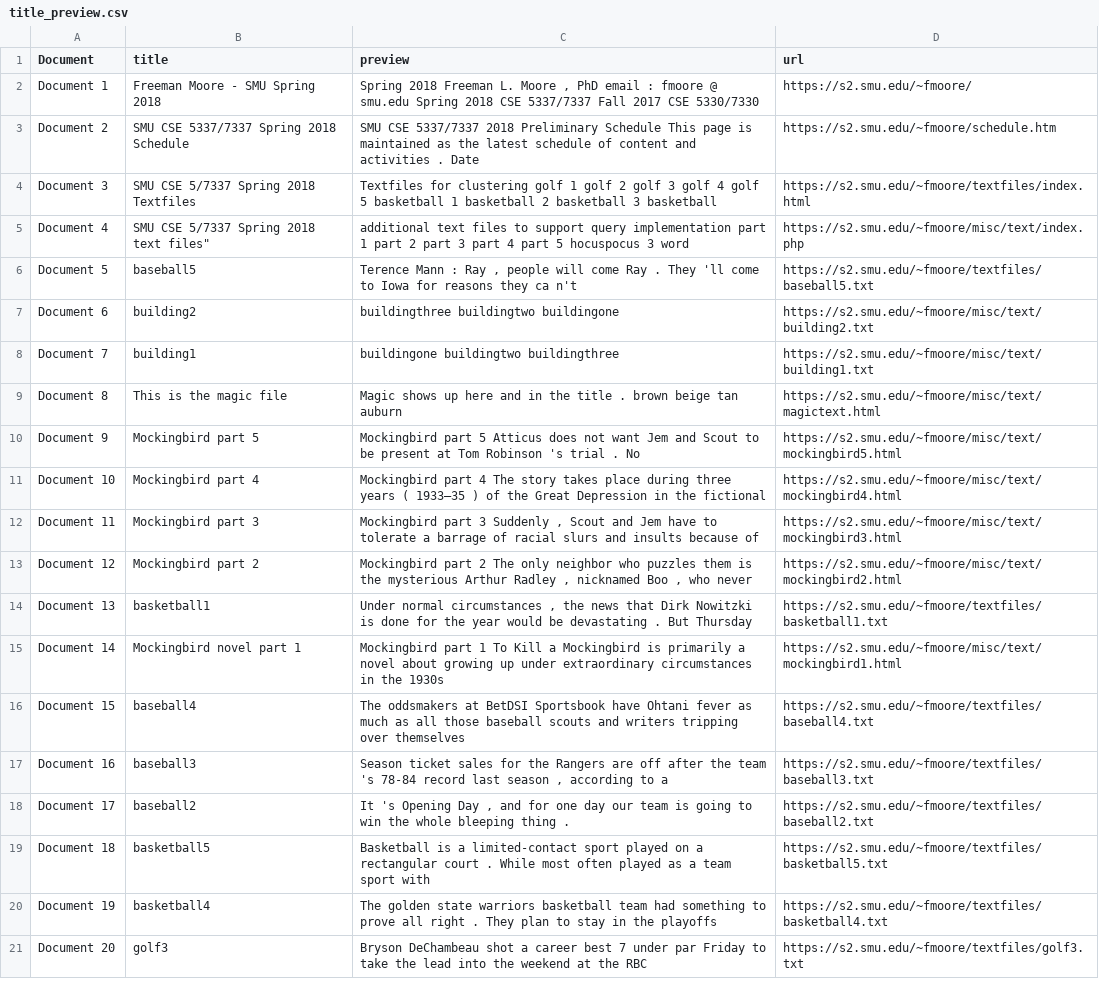
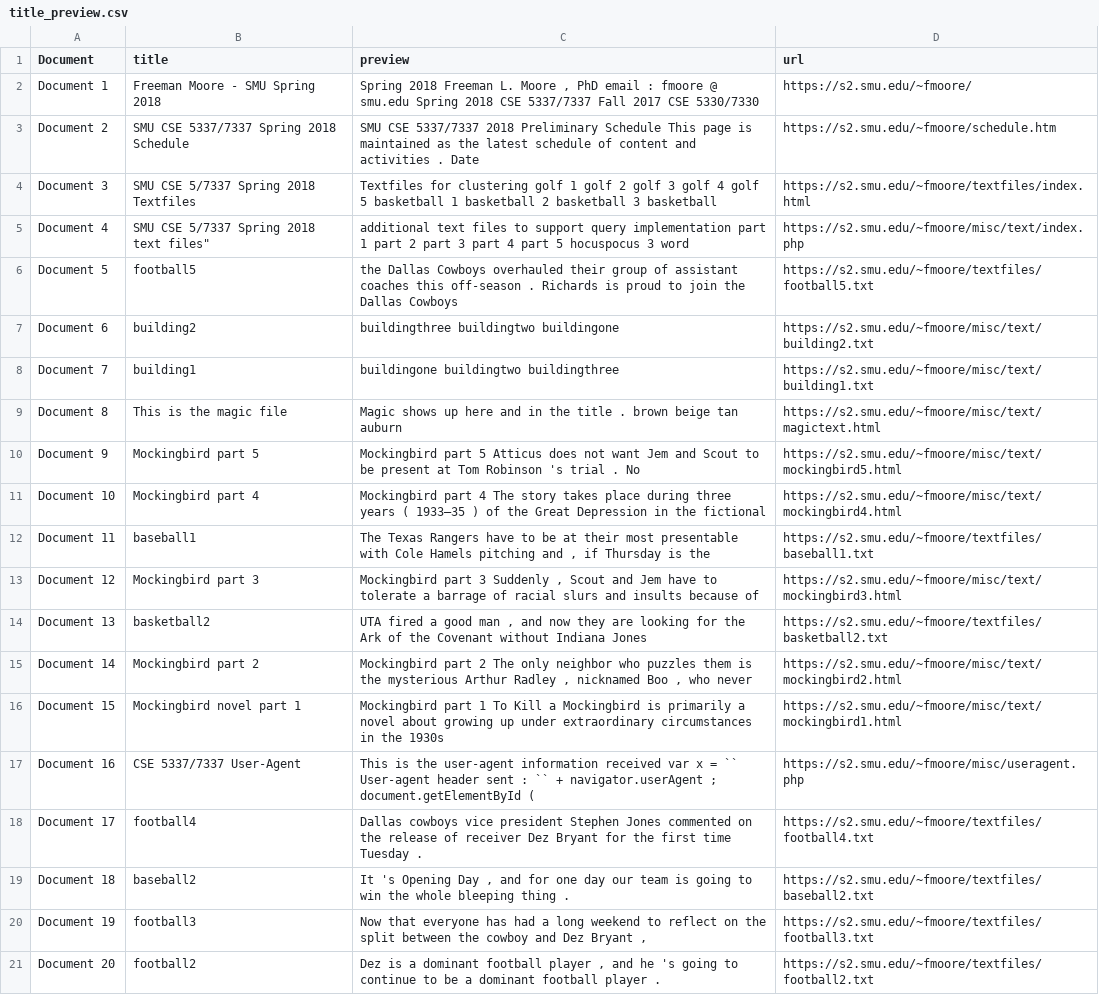
Before and after one commit to ADi2991/crawler, a CSV file: title_preview.csv, drawn as a sheet; only a part is shown; the diff covers the shown part only.

```diff
--- a/title_preview.csv
+++ b/title_preview.csv
@@ -5,3 +5,3 @@ Document 3,SMU CSE 5/7337 Spring 2018 Textfiles,Textfiles for clustering golf 1
 Document 4,"SMU CSE 5/7337 Spring 2018 text files""",additional text files to support query implementation part 1 part 2 part 3 part 4 part 5 hocuspocus 3 word,https://s2.smu.edu/~fmoore/misc/text/index.php
-Document 5,baseball5,"Terence Mann : Ray , people will come Ray . They 'll come to Iowa for reasons they ca n't",https://s2.smu.edu/~fmoore/textfiles/baseball5.txt
+Document 5,football5,the Dallas Cowboys overhauled their group of assistant coaches this off-season . Richards is proud to join the Dallas Cowboys,https://s2.smu.edu/~fmoore/textfiles/football5.txt
 Document 6,building2,buildingthree buildingtwo buildingone,https://s2.smu.edu/~fmoore/misc/text/building2.txt
@@ -11,11 +11,11 @@ Document 9,Mockingbird part 5,Mockingbird part 5 Atticus does not want Jem and S
 Document 10,Mockingbird part 4,Mockingbird part 4 The story takes place during three years ( 1933–35 ) of the Great Depression in the fictional,https://s2.smu.edu/~fmoore/misc/text/mockingbird4.html
-Document 11,Mockingbird part 3,"Mockingbird part 3 Suddenly , Scout and Jem have to tolerate a barrage of racial slurs and insults because of",https://s2.smu.edu/~fmoore/misc/text/mockingbird3.html
-Document 12,Mockingbird part 2,"Mockingbird part 2 The only neighbor who puzzles them is the mysterious Arthur Radley , nicknamed Boo , who never",https://s2.smu.edu/~fmoore/misc/text/mockingbird2.html
-Document 13,basketball1,"Under normal circumstances , the news that Dirk Nowitzki is done for the year would be devastating . But Thursday",https://s2.smu.edu/~fmoore/textfiles/basketball1.txt
-Document 14,Mockingbird novel part 1,Mockingbird part 1 To Kill a Mockingbird is primarily a novel about growing up under extraordinary circumstances in the 1930s,https://s2.smu.edu/~fmoore/misc/text/mockingbird1.html
-Document 15,baseball4,The oddsmakers at BetDSI Sportsbook have Ohtani fever as much as all those baseball scouts and writers tripping over themselves,https://s2.smu.edu/~fmoore/textfiles/baseball4.txt
-Document 16,baseball3,"Season ticket sales for the Rangers are off after the team 's 78-84 record last season , according to a",https://s2.smu.edu/~fmoore/textfiles/baseball3.txt
-Document 17,baseball2,"It 's Opening Day , and for one day our team is going to win the whole bleeping thing .",https://s2.smu.edu/~fmoore/textfiles/baseball2.txt
-Document 18,basketball5,Basketball is a limited-contact sport played on a rectangular court . While most often played as a team sport with,https://s2.smu.edu/~fmoore/textfiles/basketball5.txt
-Document 19,basketball4,The golden state warriors basketball team had something to prove all right . They plan to stay in the playoffs,https://s2.smu.edu/~fmoore/textfiles/basketball4.txt
-Document 20,golf3,Bryson DeChambeau shot a career best 7 under par Friday to take the lead into the weekend at the RBC,https://s2.smu.edu/~fmoore/textfiles/golf3.txt
+Document 11,baseball1,"The Texas Rangers have to be at their most presentable with Cole Hamels pitching and , if Thursday is the",https://s2.smu.edu/~fmoore/textfiles/baseball1.txt
+Document 12,Mockingbird part 3,"Mockingbird part 3 Suddenly , Scout and Jem have to tolerate a barrage of racial slurs and insults because of",https://s2.smu.edu/~fmoore/misc/text/mockingbird3.html
+Document 13,basketball2,"UTA fired a good man , and now they are looking for the Ark of the Covenant without Indiana Jones",https://s2.smu.edu/~fmoore/textfiles/basketball2.txt
+Document 14,Mockingbird part 2,"Mockingbird part 2 The only neighbor who puzzles them is the mysterious Arthur Radley , nicknamed Boo , who never",https://s2.smu.edu/~fmoore/misc/text/mockingbird2.html
+Document 15,Mockingbird novel part 1,Mockingbird part 1 To Kill a Mockingbird is primarily a novel about growing up under extraordinary circumstances in the 1930s,https://s2.smu.edu/~fmoore/misc/text/mockingbird1.html
+Document 16,CSE 5337/7337 User-Agent,This is the user-agent information received var x = `` User-agent header sent : `` + navigator.userAgent ; document.getElementById (,https://s2.smu.edu/~fmoore/misc/useragent.php
+Document 17,football4,Dallas cowboys vice president Stephen Jones commented on the release of receiver Dez Bryant for the first time Tuesday .,https://s2.smu.edu/~fmoore/textfiles/football4.txt
+Document 18,baseball2,"It 's Opening Day , and for one day our team is going to win the whole bleeping thing .",https://s2.smu.edu/~fmoore/textfiles/baseball2.txt
+Document 19,football3,"Now that everyone has had a long weekend to reflect on the split between the cowboy and Dez Bryant ,",https://s2.smu.edu/~fmoore/textfiles/football3.txt
+Document 20,football2,"Dez is a dominant football player , and he 's going to continue to be a dominant football player .",https://s2.smu.edu/~fmoore/textfiles/football2.txt
```
Also changed, not shown: 5 added rows and 31 edited cells elsewhere in this file, 5 other files.
